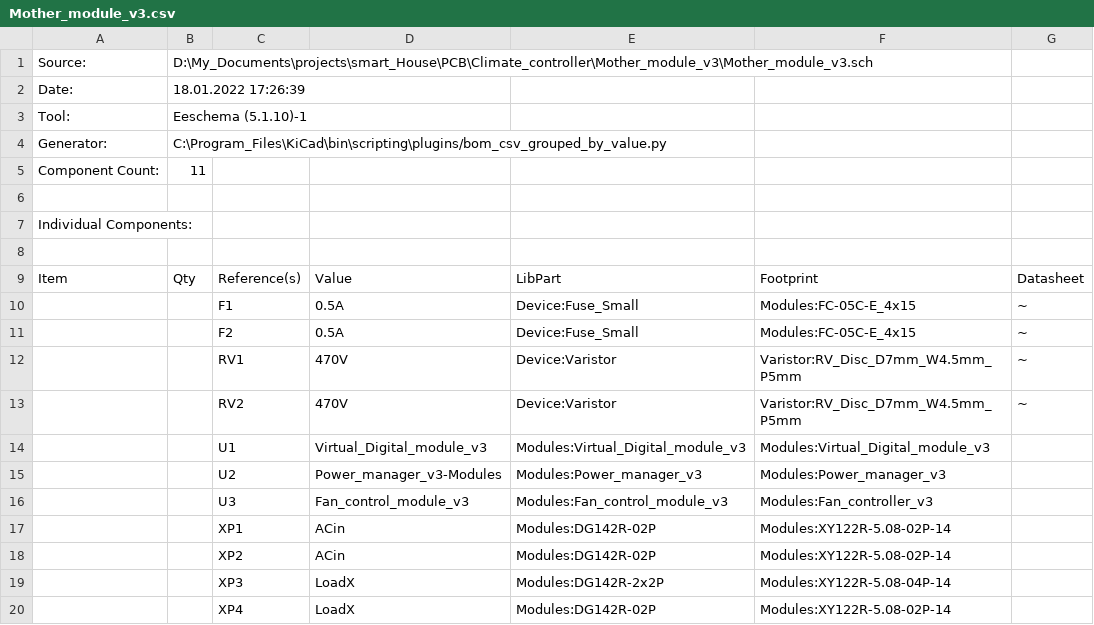
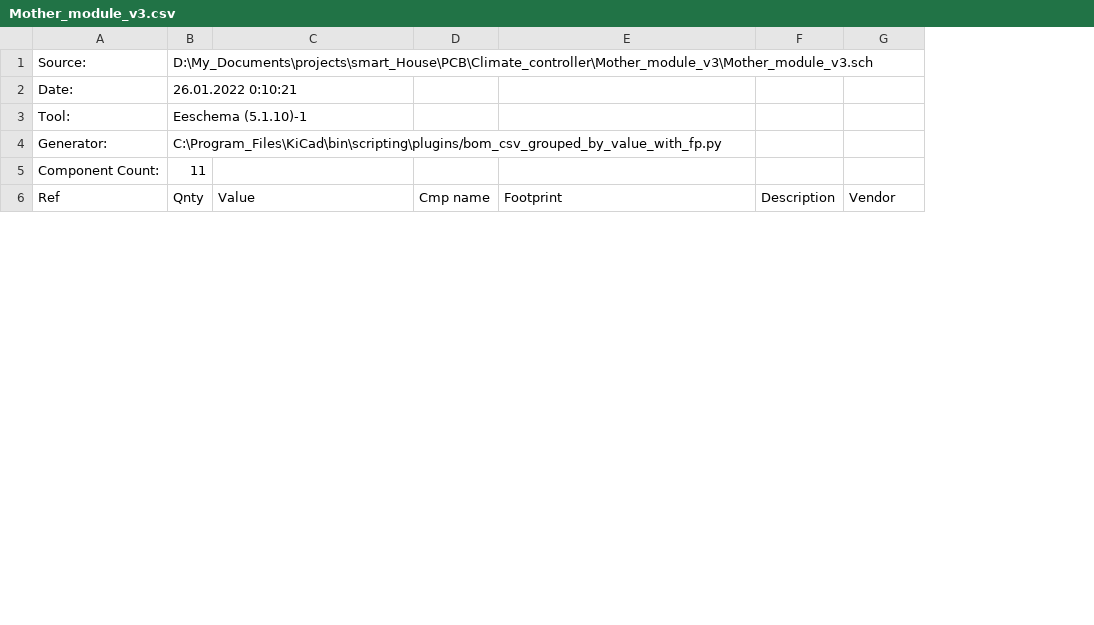
Before and after one commit to VadimNsk/Mother_module_v3, a CSV file: Mother_module_v3.csv, drawn as a sheet; only a part is shown; removed rows and columns are numbered as before the commit, all else as after; the diff covers the shown part only; the diff names each change by its address in the sheet, - before the commit and + after, or states it on an @@ line.

```diff
--- a/Mother_module_v3.csv
+++ b/Mother_module_v3.csv
-column C, empty
-column E, empty
+column D (Cmp name), empty
+column F (Description), empty
-B2 (Qnty): 18.01.2022 17:26:39
+B2 (Qnty): 26.01.2022 0:10:21
-B4 (Qnty): C:\Program_Files\KiCad\bin\scripting\plugins/bom_csv_grouped_by_value.py
+B4 (Qnty): C:\Program_Files\KiCad\bin\scripting\plugins/bom_csv_grouped_by_value_with_fp.py
-row 6: (empty)
+row 6: Ref | Qnty | Value | Cmp name | Footprint | Description | Vendor
-row 7: Individual Components:
-row 8: (empty)
-row 9: Item | Qty | Reference(s) | Value | LibPart | Footprint | Datasheet
-row 10:  |  | F1 | 0.5A | Device:Fuse_Small | Modules:FC-05C-E_4x15 | ~
-row 11:  |  | F2 | 0.5A | Device:Fuse_Small | Modules:FC-05C-E_4x15 | ~
-row 12:  |  | RV1 | 470V | Device:Varistor | Varistor:RV_Disc_D7mm_W4.5mm_P5mm | ~
-row 13:  |  | RV2 | 470V | Device:Varistor | Varistor:RV_Disc_D7mm_W4.5mm_P5mm | ~
-row 14:  |  | U1 | Virtual_Digital_module_v3 | Modules:Virtual_Digital_module_v3 | Modules:Virtual_Digital_module_v3
-row 15:  |  | U2 | Power_manager_v3-Modules | Modules:Power_manager_v3 | Modules:Power_manager_v3
-row 16:  |  | U3 | Fan_control_module_v3 | Modules:Fan_control_module_v3 | Modules:Fan_controller_v3
-row 17:  |  | XP1 | ACin | Modules:DG142R-02P | Modules:XY122R-5.08-02P-14
-row 18:  |  | XP2 | ACin | Modules:DG142R-02P | Modules:XY122R-5.08-02P-14
-row 19:  |  | XP3 | LoadX | Modules:DG142R-2x2P | Modules:XY122R-5.08-04P-14
-row 20:  |  | XP4 | LoadX | Modules:DG142R-02P | Modules:XY122R-5.08-02P-14
```
Also changed, not shown: 6 removed rows and 10 edited cells elsewhere in this file, 1 other file.
